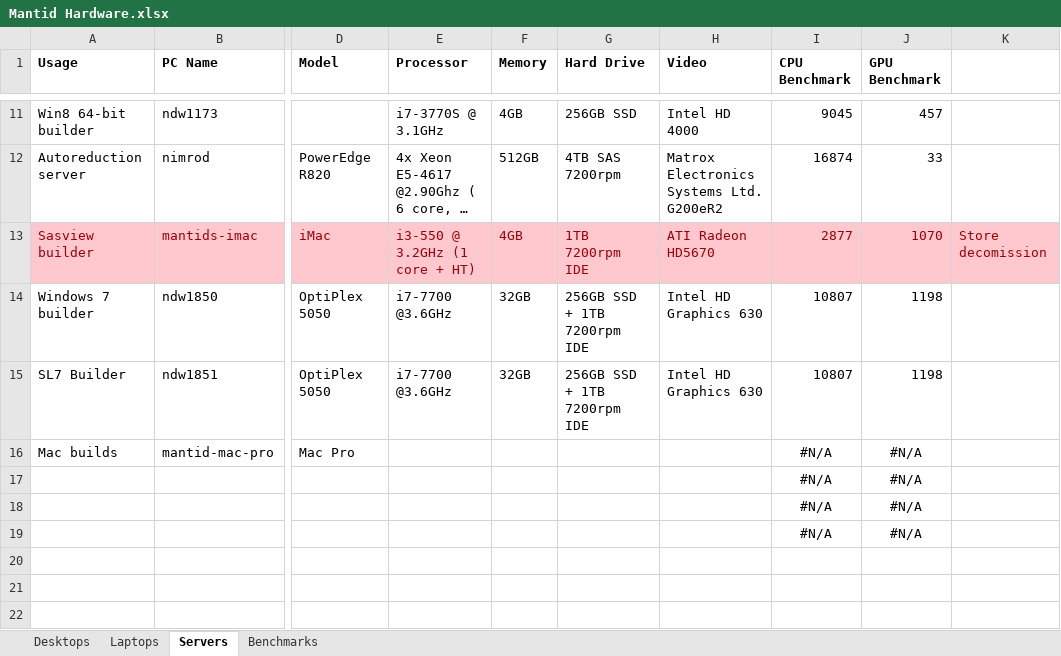
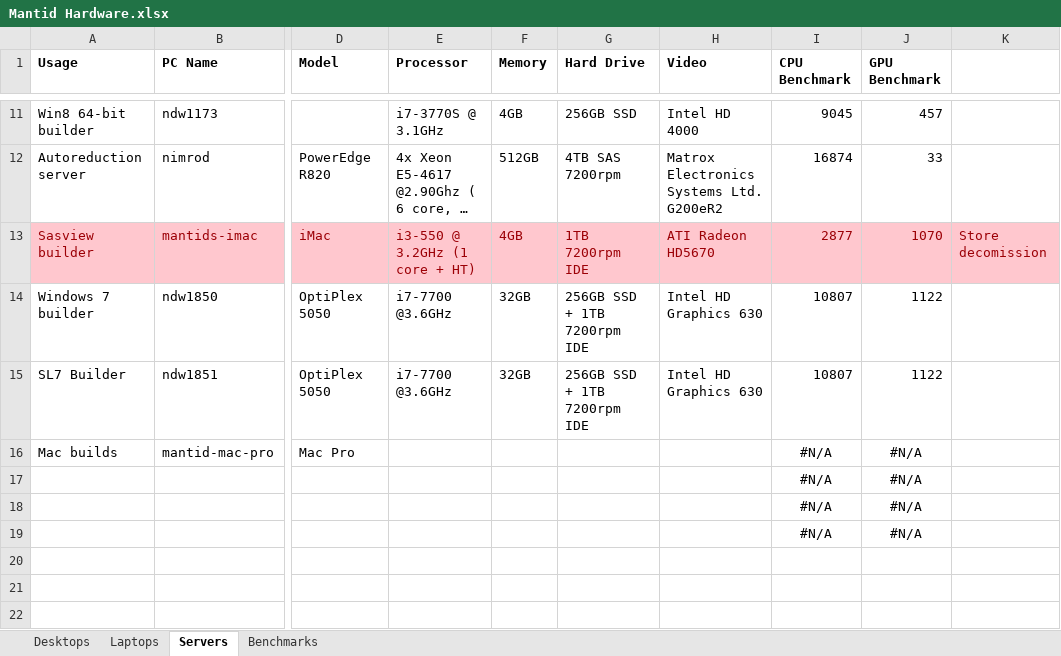
Before and after one commit to mantidproject/documents, an Excel workbook: Project-Management/Hardware/RAL/Mantid Hardware.xlsx, sheet Servers, drawn as a sheet; only a part is shown, gaps mark what is left out; long unchanged cells end in …; values as stored, in another font and other column widths than the file's, no borders; charts and pictures and conditional formats not drawn; the diff names each change by its address in the sheet, - before the commit and + after, or states it on an @@ line.

```diff
--- a/Project-Management/Hardware/RAL/Mantid Hardware.xlsx (sheet Servers)
+++ b/Project-Management/Hardware/RAL/Mantid Hardware.xlsx (sheet Servers)
-J14:J15 (GPU Benchmark): 1198
+J14:J15 (GPU Benchmark): 1122
```
Also changed, not shown: sheet Benchmarks, sheet Desktops, sheet Laptops, formulas that keep their value, charts or pictures, 1 other file.
